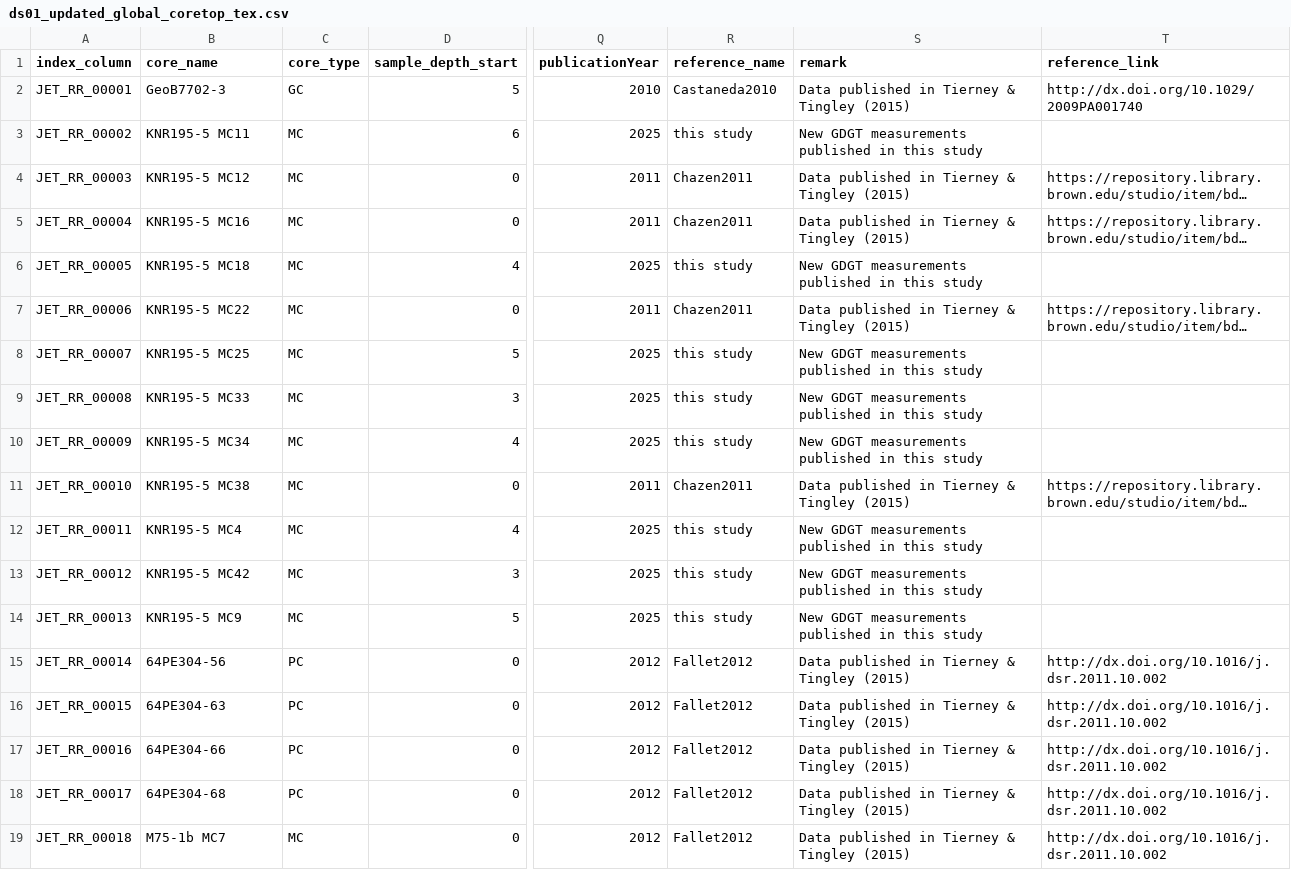
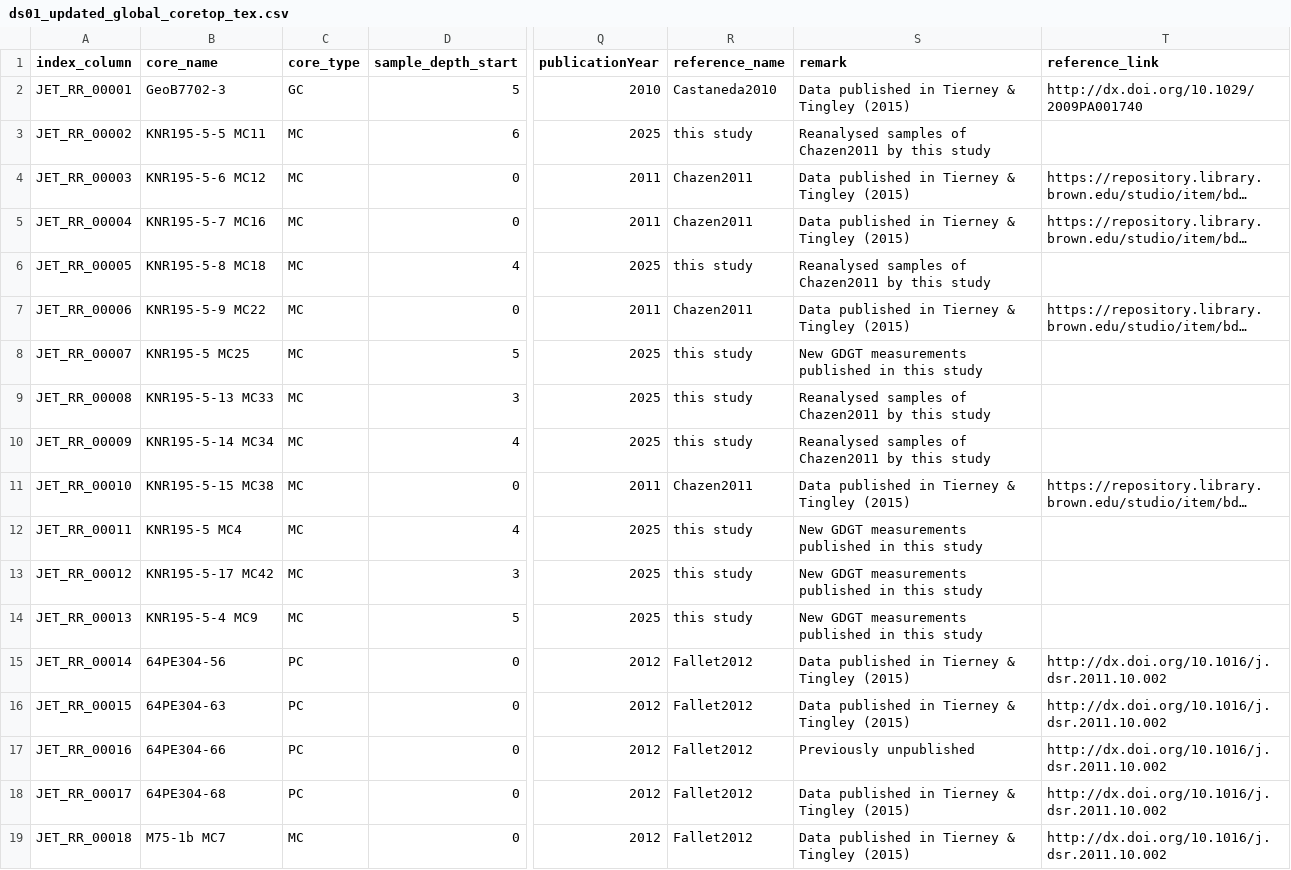
Before and after one commit to PaleoLipidRR/nutrient-effect-on-TEX, a CSV file: spreadsheets/ds01_updated_global_coretop_tex.csv, drawn as a sheet; only a part is shown, gaps mark what is left out; long unchanged cells end in …; the diff covers the shown part only; the diff names each change by its address in the sheet, - before the commit and + after, or states it on an @@ line.

```diff
--- a/spreadsheets/ds01_updated_global_coretop_tex.csv
+++ b/spreadsheets/ds01_updated_global_coretop_tex.csv
-B3 (core_name): KNR195-5 MC11
+B3 (core_name): KNR195-5-5 MC11
-S3 (remark): New GDGT measurements published in this study
+S3 (remark): Reanalysed samples of Chazen2011 by this study
-B4 (core_name): KNR195-5 MC12
+B4 (core_name): KNR195-5-6 MC12
-B5 (core_name): KNR195-5 MC16
+B5 (core_name): KNR195-5-7 MC16
-B6 (core_name): KNR195-5 MC18
+B6 (core_name): KNR195-5-8 MC18
-S6 (remark): New GDGT measurements published in this study
+S6 (remark): Reanalysed samples of Chazen2011 by this study
-B7 (core_name): KNR195-5 MC22
+B7 (core_name): KNR195-5-9 MC22
-B9 (core_name): KNR195-5 MC33
+B9 (core_name): KNR195-5-13 MC33
-S9:S10 (remark): New GDGT measurements published in this study
+S9:S10 (remark): Reanalysed samples of Chazen2011 by this study
-B10 (core_name): KNR195-5 MC34
+B10 (core_name): KNR195-5-14 MC34
-B11 (core_name): KNR195-5 MC38
+B11 (core_name): KNR195-5-15 MC38
-B13 (core_name): KNR195-5 MC42
+B13 (core_name): KNR195-5-17 MC42
-B14 (core_name): KNR195-5 MC9
+B14 (core_name): KNR195-5-4 MC9
-S17 (remark): Data published in Tierney & Tingley (2015)
+S17 (remark): Previously unpublished
```
Also changed, not shown: 16 edited cells elsewhere in this file, 8 other files.
